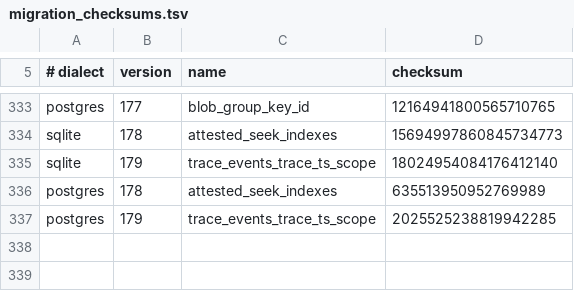
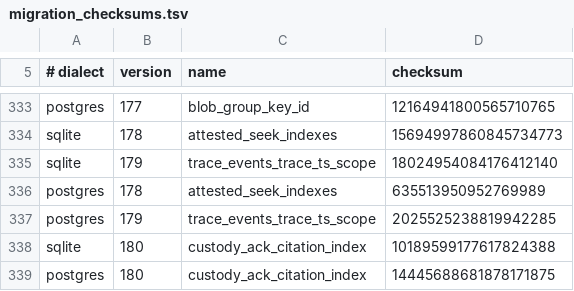
Before and after one commit to CIRISAI/CIRISPersist, a TSV file: evidence/migration_checksums.tsv, drawn as a sheet; only a part is shown, gaps mark what is left out; the diff names each change by its address in the sheet, - before the commit and + after, or states it on an @@ line.

```diff
--- a/evidence/migration_checksums.tsv
+++ b/evidence/migration_checksums.tsv
+row 338: sqlite | 180 | custody_ack_citation_index | 10189599177617824388
+row 339: postgres | 180 | custody_ack_citation_index | 14445688681878171875
```
Also changed, not shown: 17 other files.
